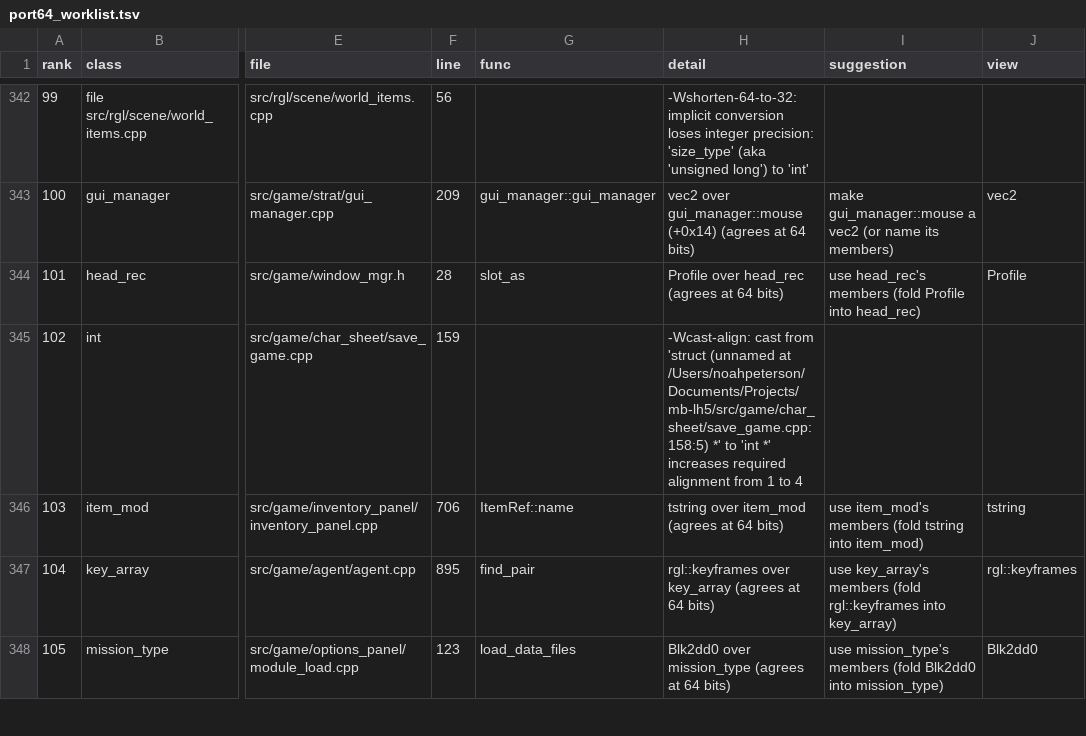
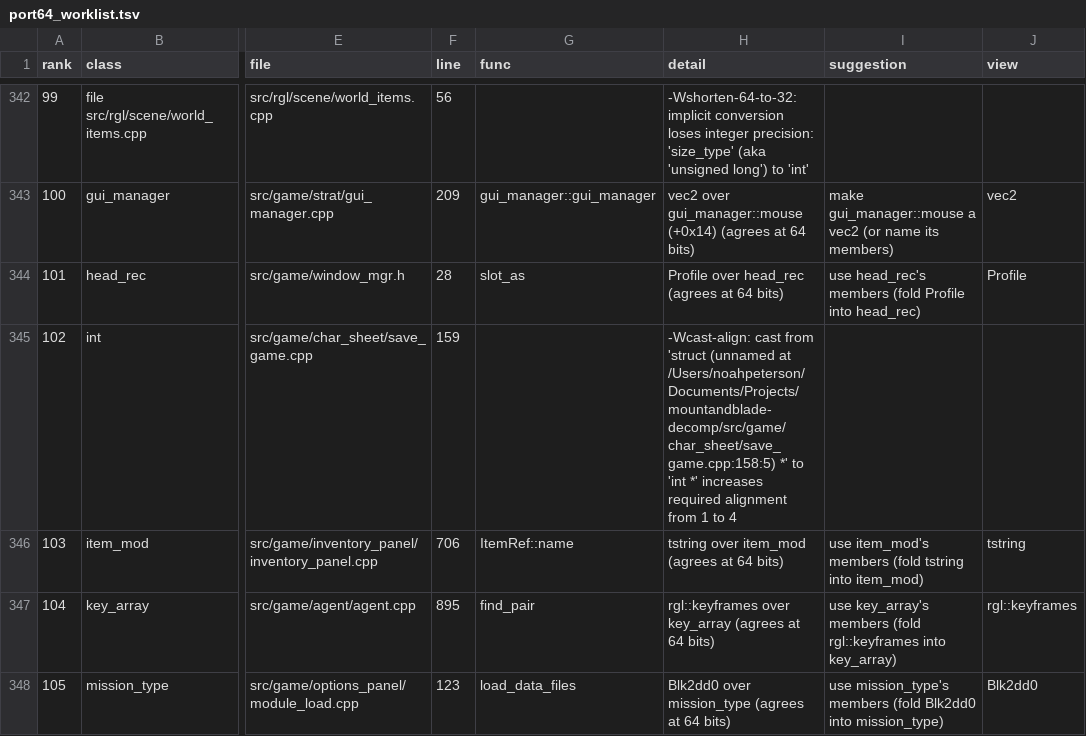
Before and after one commit to NoahBPeterson/mountandblade-decomp, a TSV file: docs/port64_worklist.tsv, drawn as a sheet; only a part is shown, gaps mark what is left out; the diff names each change by its address in the sheet, - before the commit and + after, or states it on an @@ line.

```diff
--- a/docs/port64_worklist.tsv
+++ b/docs/port64_worklist.tsv
-H345 (detail): …(unnamed at /Users/noahpeterson/Documents/Projects/mb-lh5/src/game/char_sheet/save_game.cpp:158:5) *' to…
+H345 (detail): …(unnamed at /Users/noahpeterson/Documents/Projects/mountandblade-decomp/src/game/char_sheet/save_game.cpp:158:5) *' to…
```
Also changed, not shown: 3 other files.
